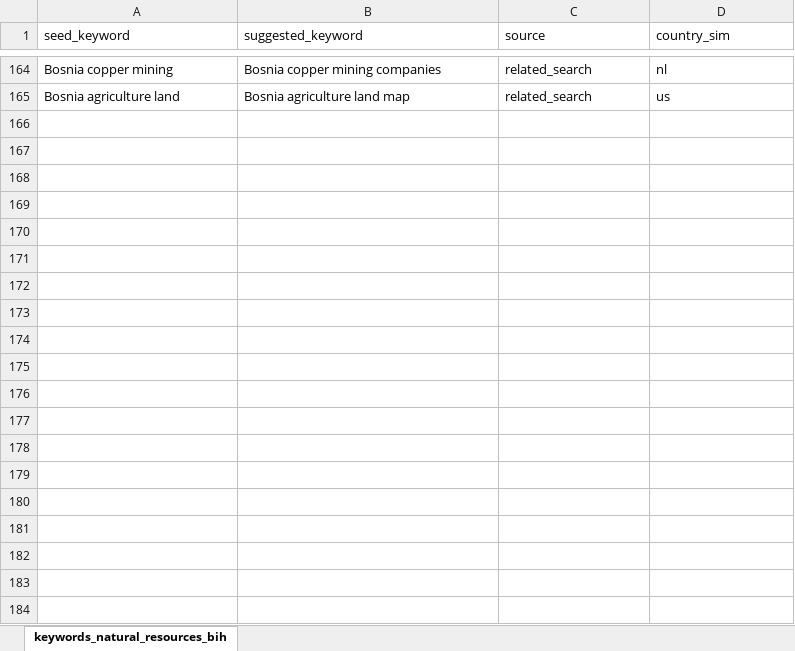
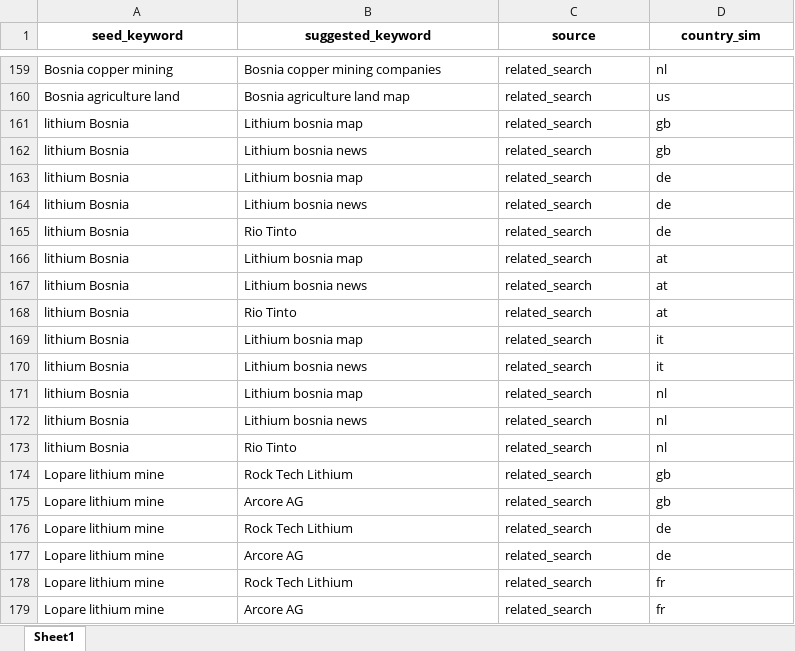
Before and after one commit to ihadzic1/News-Recommendation-Natural-Resources-in-Bosnia-and-Herzegovina, an Excel workbook: data/keywords_natural_resources_bih.xlsx, sheet Sheet1, drawn as a sheet; only a part is shown, gaps mark what is left out; values as stored, in another font and other column widths than the file's, no borders; the diff covers the shown part only; the diff names each change by its address in the sheet, - before the commit and + after, or states it on an @@ line.

Commit message:
Improved keywords added

```diff
--- a/data/keywords_natural_resources_bih.xlsx (sheet Sheet1)
+++ b/data/keywords_natural_resources_bih.xlsx (sheet Sheet1)
-sheet tab: keywords_natural_resources_bih
+sheet tab: Sheet1
@@ A1:D1 bold: off → on, alignment: left → center @@
+row 161: lithium Bosnia | Lithium bosnia map | related_search | gb
+row 162: lithium Bosnia | Lithium bosnia news | related_search | gb
+row 163: lithium Bosnia | Lithium bosnia map | related_search | de
+row 164: lithium Bosnia | Lithium bosnia news | related_search | de
+row 165: lithium Bosnia | Rio Tinto | related_search | de
+row 166: lithium Bosnia | Lithium bosnia map | related_search | at
+row 167: lithium Bosnia | Lithium bosnia news | related_search | at
+row 168: lithium Bosnia | Rio Tinto | related_search | at
+row 169: lithium Bosnia | Lithium bosnia map | related_search | it
+row 170: lithium Bosnia | Lithium bosnia news | related_search | it
+row 171: lithium Bosnia | Lithium bosnia map | related_search | nl
+row 172: lithium Bosnia | Lithium bosnia news | related_search | nl
+row 173: lithium Bosnia | Rio Tinto | related_search | nl
+row 174: Lopare lithium mine | Rock Tech Lithium | related_search | gb
+row 175: Lopare lithium mine | Arcore AG | related_search | gb
+row 176: Lopare lithium mine | Rock Tech Lithium | related_search | de
+row 177: Lopare lithium mine | Arcore AG | related_search | de
+row 178: Lopare lithium mine | Rock Tech Lithium | related_search | fr
+row 179: Lopare lithium mine | Arcore AG | related_search | fr
```
Also changed, not shown: 411 added rows, 5 removed rows and 5 edited cells elsewhere in this sheet, 4 other files.
